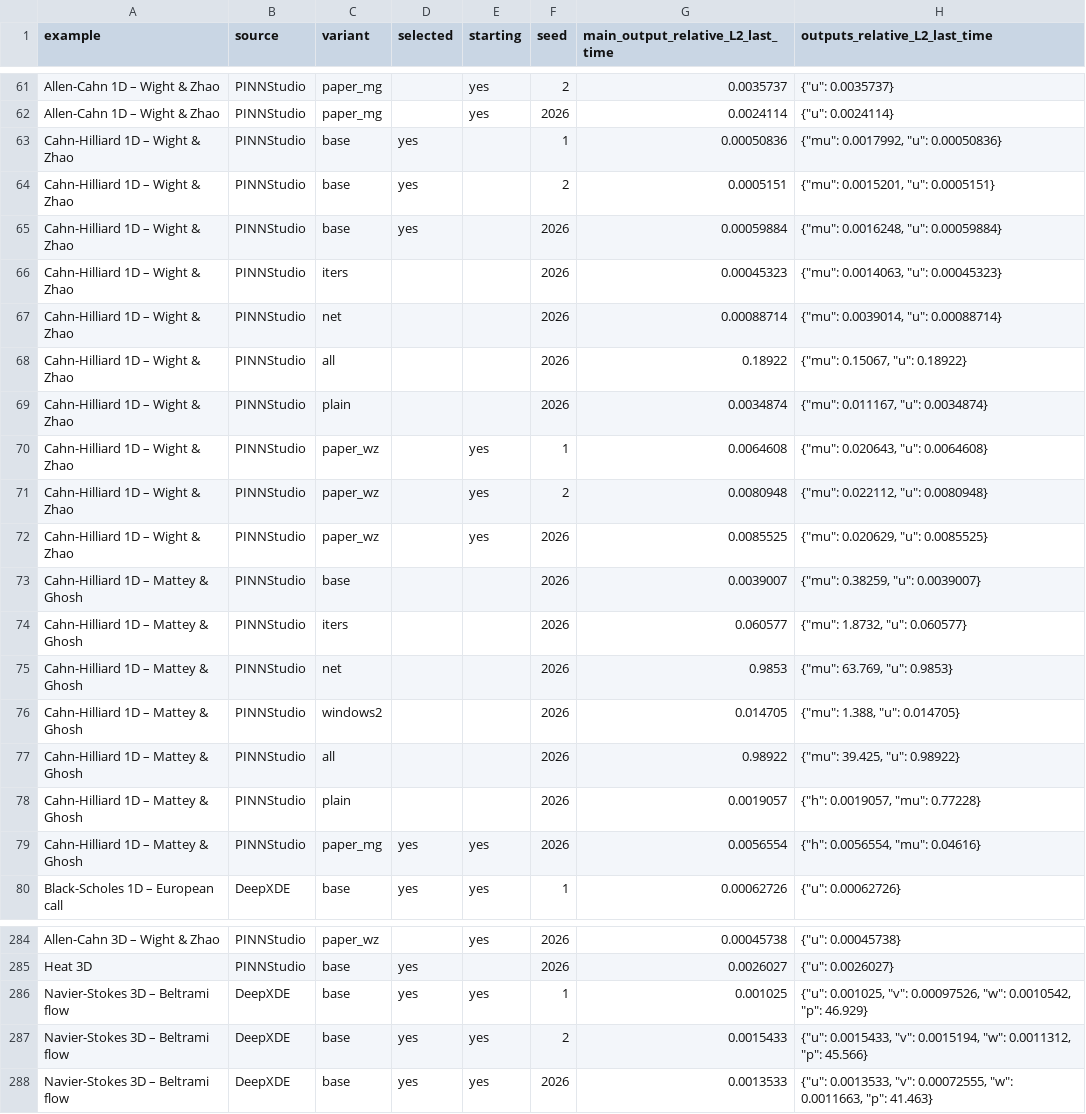
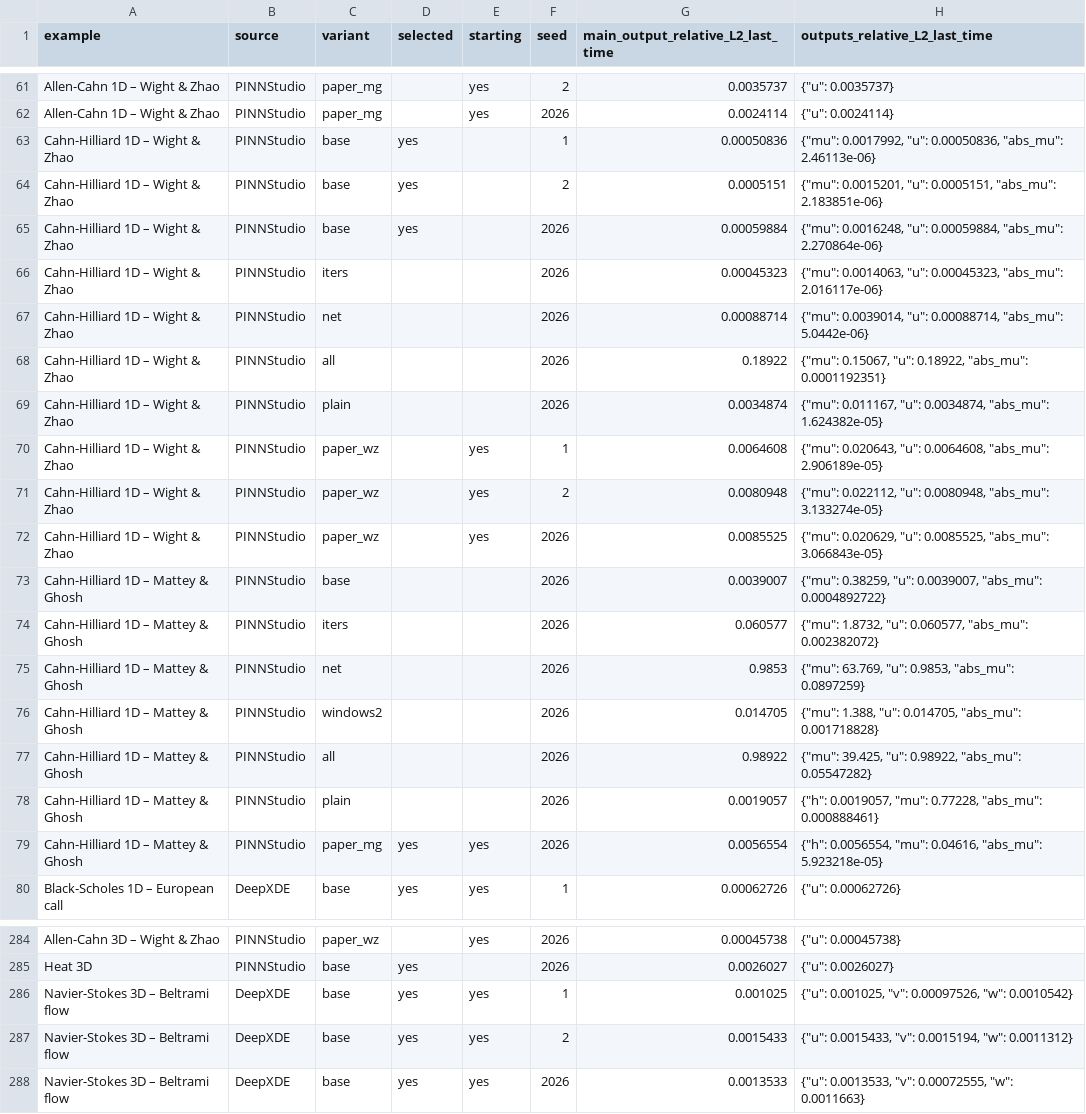
Before and after one commit to AsfandyarKhan72/PINNStudio, a CSV file: benchmarks/tables/forward_per_seed.csv, drawn as a sheet; only a part is shown, gaps mark what is left out; the diff covers the shown part only.

Commit message:
Table S2 / forward per-seed record: written with the same output handling as the pages (load_primary): Beltrami pressure left out (fixed only up to a constant), the 2D Cahn-Hilliard (Wight & Zhao) phase field as one output phi; fixes the rows written in 7157b90

```diff
--- a/benchmarks/tables/forward_per_seed.csv
+++ b/benchmarks/tables/forward_per_seed.csv
@@ -62,19 +62,19 @@ Allen-Cahn 1D – Wight & Zhao,PINNStudio,paper_mg,,yes,2,0.0035737,"{""u"": 0.0
 Allen-Cahn 1D – Wight & Zhao,PINNStudio,paper_mg,,yes,2026,0.0024114,"{""u"": 0.0024114}"
-Cahn-Hilliard 1D – Wight & Zhao,PINNStudio,base,yes,,1,0.00050836,"{""mu"": 0.0017992, ""u"": 0.00050836}"
-Cahn-Hilliard 1D – Wight & Zhao,PINNStudio,base,yes,,2,0.0005151,"{""mu"": 0.0015201, ""u"": 0.0005151}"
-Cahn-Hilliard 1D – Wight & Zhao,PINNStudio,base,yes,,2026,0.00059884,"{""mu"": 0.0016248, ""u"": 0.00059884}"
-Cahn-Hilliard 1D – Wight & Zhao,PINNStudio,iters,,,2026,0.00045323,"{""mu"": 0.0014063, ""u"": 0.00045323}"
-Cahn-Hilliard 1D – Wight & Zhao,PINNStudio,net,,,2026,0.00088714,"{""mu"": 0.0039014, ""u"": 0.00088714}"
-Cahn-Hilliard 1D – Wight & Zhao,PINNStudio,all,,,2026,0.18922,"{""mu"": 0.15067, ""u"": 0.18922}"
-Cahn-Hilliard 1D – Wight & Zhao,PINNStudio,plain,,,2026,0.0034874,"{""mu"": 0.011167, ""u"": 0.0034874}"
-Cahn-Hilliard 1D – Wight & Zhao,PINNStudio,paper_wz,,yes,1,0.0064608,"{""mu"": 0.020643, ""u"": 0.0064608}"
-Cahn-Hilliard 1D – Wight & Zhao,PINNStudio,paper_wz,,yes,2,0.0080948,"{""mu"": 0.022112, ""u"": 0.0080948}"
-Cahn-Hilliard 1D – Wight & Zhao,PINNStudio,paper_wz,,yes,2026,0.0085525,"{""mu"": 0.020629, ""u"": 0.0085525}"
-Cahn-Hilliard 1D – Mattey & Ghosh,PINNStudio,base,,,2026,0.0039007,"{""mu"": 0.38259, ""u"": 0.0039007}"
-Cahn-Hilliard 1D – Mattey & Ghosh,PINNStudio,iters,,,2026,0.060577,"{""mu"": 1.8732, ""u"": 0.060577}"
-Cahn-Hilliard 1D – Mattey & Ghosh,PINNStudio,net,,,2026,0.9853,"{""mu"": 63.769, ""u"": 0.9853}"
-Cahn-Hilliard 1D – Mattey & Ghosh,PINNStudio,windows2,,,2026,0.014705,"{""mu"": 1.388, ""u"": 0.014705}"
-Cahn-Hilliard 1D – Mattey & Ghosh,PINNStudio,all,,,2026,0.98922,"{""mu"": 39.425, ""u"": 0.98922}"
-Cahn-Hilliard 1D – Mattey & Ghosh,PINNStudio,plain,,,2026,0.0019057,"{""h"": 0.0019057, ""mu"": 0.77228}"
-Cahn-Hilliard 1D – Mattey & Ghosh,PINNStudio,paper_mg,yes,yes,2026,0.0056554,"{""h"": 0.0056554, ""mu"": 0.04616}"
+Cahn-Hilliard 1D – Wight & Zhao,PINNStudio,base,yes,,1,0.00050836,"{""mu"": 0.0017992, ""u"": 0.00050836, ""abs_mu"": 2.46113e-06}"
+Cahn-Hilliard 1D – Wight & Zhao,PINNStudio,base,yes,,2,0.0005151,"{""mu"": 0.0015201, ""u"": 0.0005151, ""abs_mu"": 2.183851e-06}"
+Cahn-Hilliard 1D – Wight & Zhao,PINNStudio,base,yes,,2026,0.00059884,"{""mu"": 0.0016248, ""u"": 0.00059884, ""abs_mu"": 2.270864e-06}"
+Cahn-Hilliard 1D – Wight & Zhao,PINNStudio,iters,,,2026,0.00045323,"{""mu"": 0.0014063, ""u"": 0.00045323, ""abs_mu"": 2.016117e-06}"
+Cahn-Hilliard 1D – Wight & Zhao,PINNStudio,net,,,2026,0.00088714,"{""mu"": 0.0039014, ""u"": 0.00088714, ""abs_mu"": 5.0442e-06}"
+Cahn-Hilliard 1D – Wight & Zhao,PINNStudio,all,,,2026,0.18922,"{""mu"": 0.15067, ""u"": 0.18922, ""abs_mu"": 0.0001192351}"
+Cahn-Hilliard 1D – Wight & Zhao,PINNStudio,plain,,,2026,0.0034874,"{""mu"": 0.011167, ""u"": 0.0034874, ""abs_mu"": 1.624382e-05}"
+Cahn-Hilliard 1D – Wight & Zhao,PINNStudio,paper_wz,,yes,1,0.0064608,"{""mu"": 0.020643, ""u"": 0.0064608, ""abs_mu"": 2.906189e-05}"
+Cahn-Hilliard 1D – Wight & Zhao,PINNStudio,paper_wz,,yes,2,0.0080948,"{""mu"": 0.022112, ""u"": 0.0080948, ""abs_mu"": 3.133274e-05}"
+Cahn-Hilliard 1D – Wight & Zhao,PINNStudio,paper_wz,,yes,2026,0.0085525,"{""mu"": 0.020629, ""u"": 0.0085525, ""abs_mu"": 3.066843e-05}"
+Cahn-Hilliard 1D – Mattey & Ghosh,PINNStudio,base,,,2026,0.0039007,"{""mu"": 0.38259, ""u"": 0.0039007, ""abs_mu"": 0.0004892722}"
+Cahn-Hilliard 1D – Mattey & Ghosh,PINNStudio,iters,,,2026,0.060577,"{""mu"": 1.8732, ""u"": 0.060577, ""abs_mu"": 0.002382072}"
+Cahn-Hilliard 1D – Mattey & Ghosh,PINNStudio,net,,,2026,0.9853,"{""mu"": 63.769, ""u"": 0.9853, ""abs_mu"": 0.0897259}"
+Cahn-Hilliard 1D – Mattey & Ghosh,PINNStudio,windows2,,,2026,0.014705,"{""mu"": 1.388, ""u"": 0.014705, ""abs_mu"": 0.001718828}"
+Cahn-Hilliard 1D – Mattey & Ghosh,PINNStudio,all,,,2026,0.98922,"{""mu"": 39.425, ""u"": 0.98922, ""abs_mu"": 0.05547282}"
+Cahn-Hilliard 1D – Mattey & Ghosh,PINNStudio,plain,,,2026,0.0019057,"{""h"": 0.0019057, ""mu"": 0.77228, ""abs_mu"": 0.000888461}"
+Cahn-Hilliard 1D – Mattey & Ghosh,PINNStudio,paper_mg,yes,yes,2026,0.0056554,"{""h"": 0.0056554, ""mu"": 0.04616, ""abs_mu"": 5.923218e-05}"
 Black-Scholes 1D – European call,DeepXDE,base,yes,yes,1,0.00062726,"{""u"": 0.00062726}"
@@ -285,4 +285,4 @@ Allen-Cahn 3D – Wight & Zhao,PINNStudio,paper_wz,,yes,2026,0.00045738,"{""u"":
 Heat 3D,PINNStudio,base,yes,,2026,0.0026027,"{""u"": 0.0026027}"
-Navier-Stokes 3D – Beltrami flow,DeepXDE,base,yes,yes,1,0.001025,"{""u"": 0.001025, ""v"": 0.00097526, ""w"": 0.0010542, ""p"": 46.929}"
-Navier-Stokes 3D – Beltrami flow,DeepXDE,base,yes,yes,2,0.0015433,"{""u"": 0.0015433, ""v"": 0.0015194, ""w"": 0.0011312, ""p"": 45.566}"
-Navier-Stokes 3D – Beltrami flow,DeepXDE,base,yes,yes,2026,0.0013533,"{""u"": 0.0013533, ""v"": 0.00072555, ""w"": 0.0011663, ""p"": 41.463}"
+Navier-Stokes 3D – Beltrami flow,DeepXDE,base,yes,yes,1,0.001025,"{""u"": 0.001025, ""v"": 0.00097526, ""w"": 0.0010542}"
+Navier-Stokes 3D – Beltrami flow,DeepXDE,base,yes,yes,2,0.0015433,"{""u"": 0.0015433, ""v"": 0.0015194, ""w"": 0.0011312}"
+Navier-Stokes 3D – Beltrami flow,DeepXDE,base,yes,yes,2026,0.0013533,"{""u"": 0.0013533, ""v"": 0.00072555, ""w"": 0.0011663}"
```
Also changed, not shown: 14 edited cells elsewhere in this file, 2 other files.
